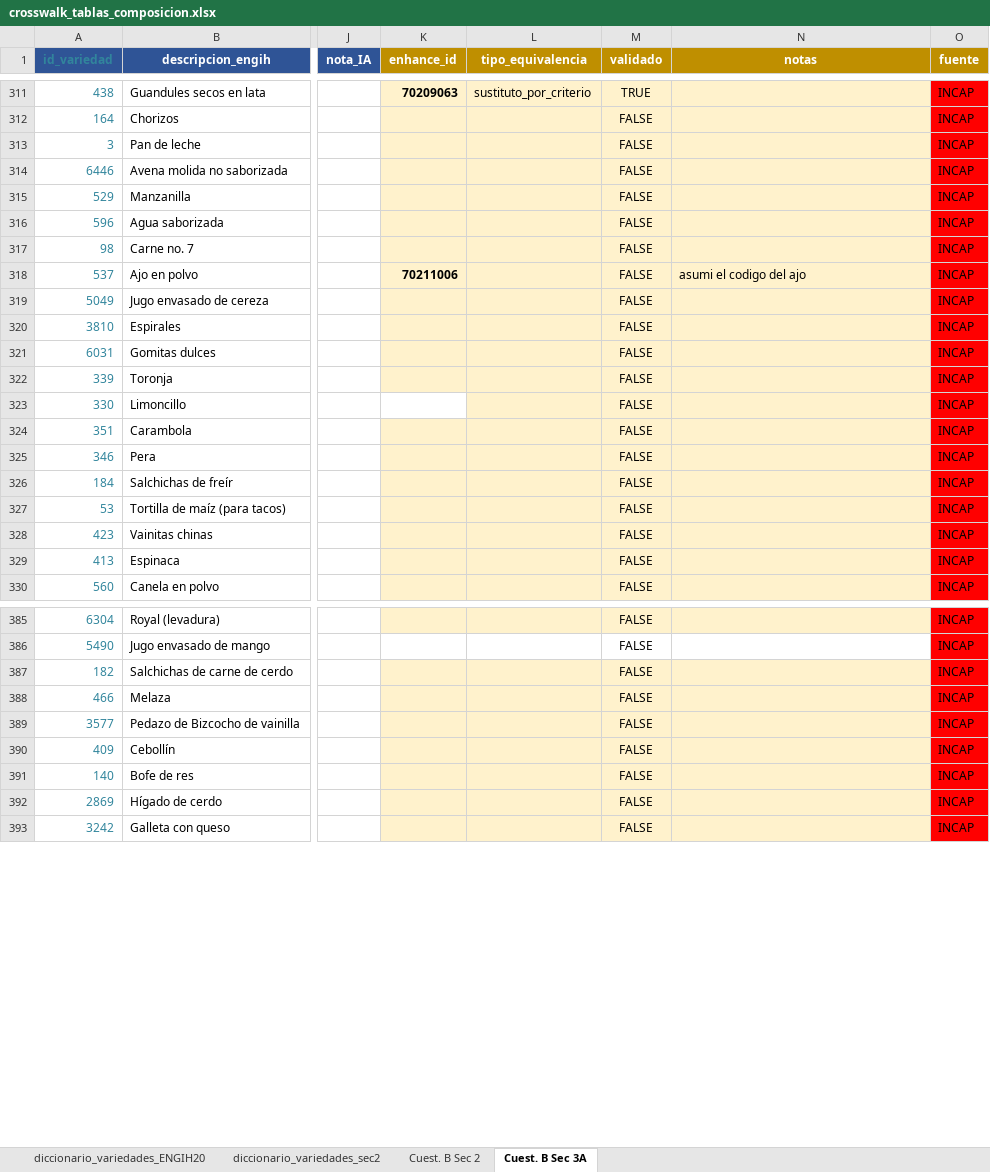
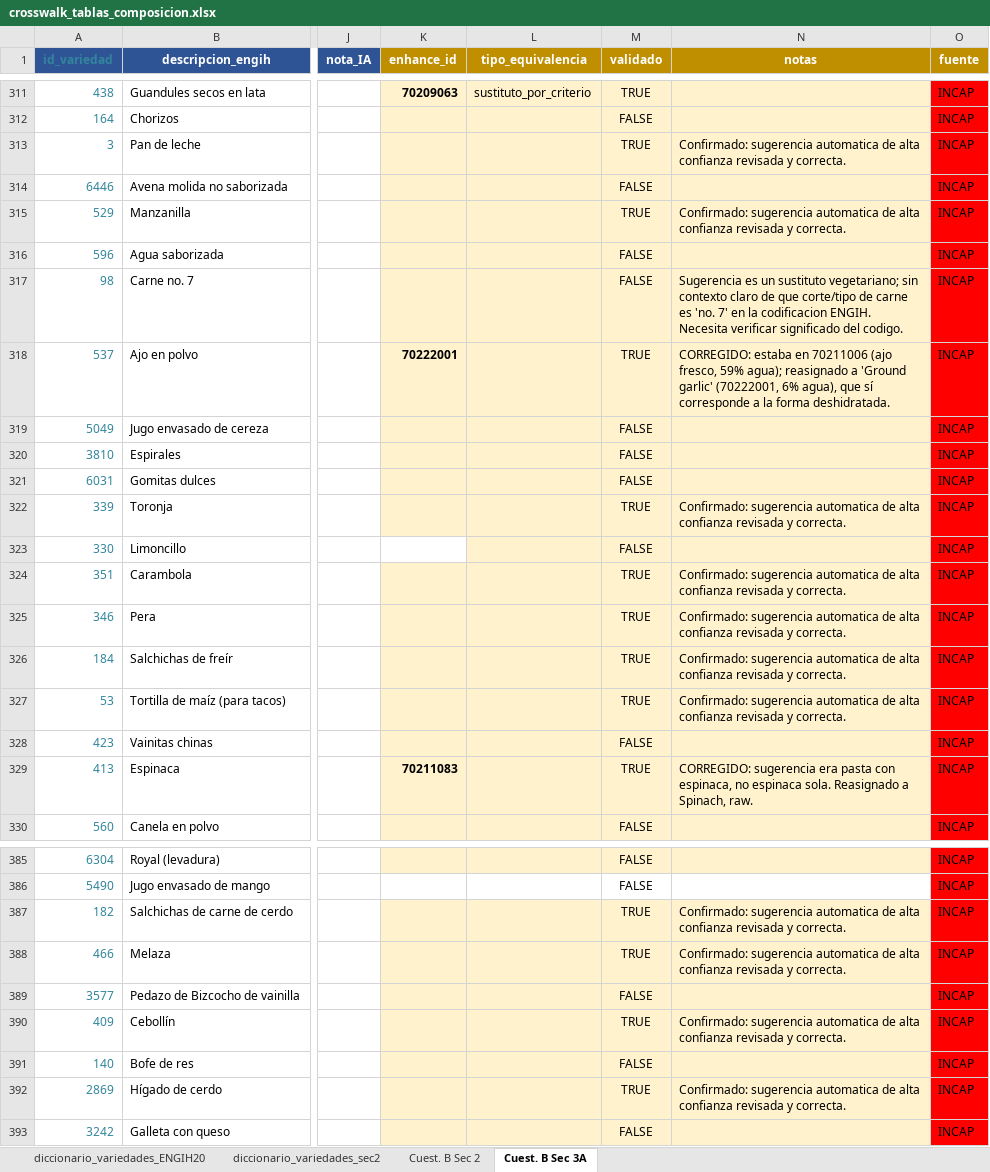
Before and after one commit to maicel1978/analisis_ENGIH2018, an Excel workbook: data/raw/crosswalk_tablas_composicion.xlsx, sheet Cuest. B Sec 3A, drawn as a sheet; only a part is shown, gaps mark what is left out; values as stored, in another font and other column widths than the file's, no borders; conditional formats not drawn; the diff covers the shown part only; the diff names each change by its address in the sheet, - before the commit and + after, or states it on an @@ line.

Commit message:
Crosswalk Sec3A: 299/770 validado (39%, subio de 148). Corregidos 6 matches automaticos incorrectos, 8 casos sin match real documentados

```diff
--- a/data/raw/crosswalk_tablas_composicion.xlsx (sheet Cuest. B Sec 3A)
+++ b/data/raw/crosswalk_tablas_composicion.xlsx (sheet Cuest. B Sec 3A)
-M313 (validado): FALSE
+M313 (validado): TRUE
-N313 (notas): (empty)
+N313 (notas): Confirmado: sugerencia automatica de alta confianza revisada y correcta.
-M315 (validado): FALSE
+M315 (validado): TRUE
-N315 (notas): (empty)
+N315 (notas): Confirmado: sugerencia automatica de alta confianza revisada y correcta.
-N317 (notas): (empty)
+N317 (notas): Sugerencia es un sustituto vegetariano; sin contexto claro de que corte/tipo de carne es 'no. 7' en la codificacion ENGIH. Necesita verificar significado del codigo.
-K318 (enhance_id): 70211006
+K318 (enhance_id): 70222001
-M318 (validado): FALSE
+M318 (validado): TRUE
-N318 (notas): asumi el codigo del ajo
+N318 (notas): CORREGIDO: estaba en 70211006 (ajo fresco, 59% agua); reasignado a 'Ground garlic' (70222001, 6% agua), que sí corresponde a la forma deshidratada.
-M322 (validado): FALSE
+M322 (validado): TRUE
-N322 (notas): (empty)
+N322 (notas): Confirmado: sugerencia automatica de alta confianza revisada y correcta.
-M324:M327 (validado): FALSE
+M324:M327 (validado): TRUE
-N324:N327 (notas): (empty)
+N324:N327 (notas): Confirmado: sugerencia automatica de alta confianza revisada y correcta.
-K329 (enhance_id): (empty)
+K329 (enhance_id): 70211083
-M329 (validado): FALSE
+M329 (validado): TRUE
-N329 (notas): (empty)
+N329 (notas): CORREGIDO: sugerencia era pasta con espinaca, no espinaca sola. Reasignado a Spinach, raw.
-M387:M388 (validado): FALSE
+M387:M388 (validado): TRUE
-N387:N388 (notas): (empty)
+N387:N388 (notas): Confirmado: sugerencia automatica de alta confianza revisada y correcta.
-M390 (validado): FALSE
+M390 (validado): TRUE
-N390 (notas): (empty)
+N390 (notas): Confirmado: sugerencia automatica de alta confianza revisada y correcta.
-M392 (validado): FALSE
+M392 (validado): TRUE
-N392 (notas): (empty)
+N392 (notas): Confirmado: sugerencia automatica de alta confianza revisada y correcta.
```
Also changed, not shown: 288 edited cells and cell formats elsewhere in this sheet, 1 other file.
